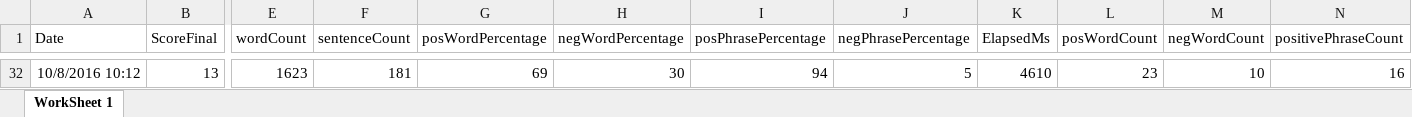
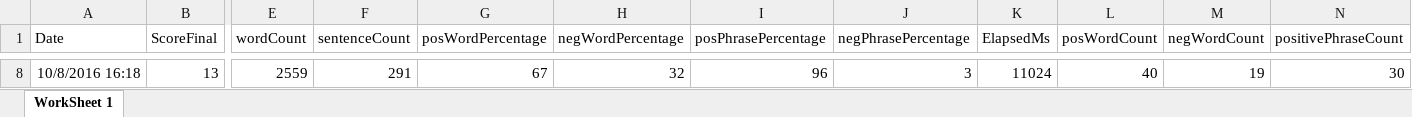
Before and after one commit to adnangumus/StockPredictor, an Excel workbook: StockPredictor/bin/Debug/Packages/Data/Repeater/HZNP/HZNPBag.xlsx, sheet WorkSheet 1, drawn as a sheet; only a part is shown, gaps mark what is left out; values as stored, in another font and other column widths than the file's, no borders; addresses are those after the commit; the diff covers the shown part only; the diff names each change by its address in the sheet, - before the commit and + after, or states it on an @@ line.

```diff
--- a/StockPredictor/bin/Debug/Packages/Data/Repeater/HZNP/HZNPBag.xlsx (sheet WorkSheet 1)
+++ b/StockPredictor/bin/Debug/Packages/Data/Repeater/HZNP/HZNPBag.xlsx (sheet WorkSheet 1)
-A8 (Date): 10/8/2016 10:12
+A8 (Date): 10/8/2016 16:18
-E8 (wordCount): 1623
+E8 (wordCount): 2559
-F8 (sentenceCount): 181
+F8 (sentenceCount): 291
-G8 (posWordPercentage): 69
+G8 (posWordPercentage): 67
-H8 (negWordPercentage): 30
+H8 (negWordPercentage): 32
-I8 (posPhrasePercentage): 94
+I8 (posPhrasePercentage): 96
-J8 (negPhrasePercentage): 5
+J8 (negPhrasePercentage): 3
-K8 (ElapsedMs): 4610
+K8 (ElapsedMs): 11024
-L8 (posWordCount): 23
+L8 (posWordCount): 40
-M8 (negWordCount): 10
+M8 (negWordCount): 19
-N8 (positivePhraseCount): 16
+N8 (positivePhraseCount): 30
```
Also changed, not shown: 6 added rows and 30 removed rows elsewhere in this sheet, StockPredictor/bin/Debug/Packages/Data/Repeater/GILD/GILDBag.xlsx, StockPredictor/bin/Debug/Packages/Data/Repeater/GILD/GILDNamed.xlsx, 31 other files.
